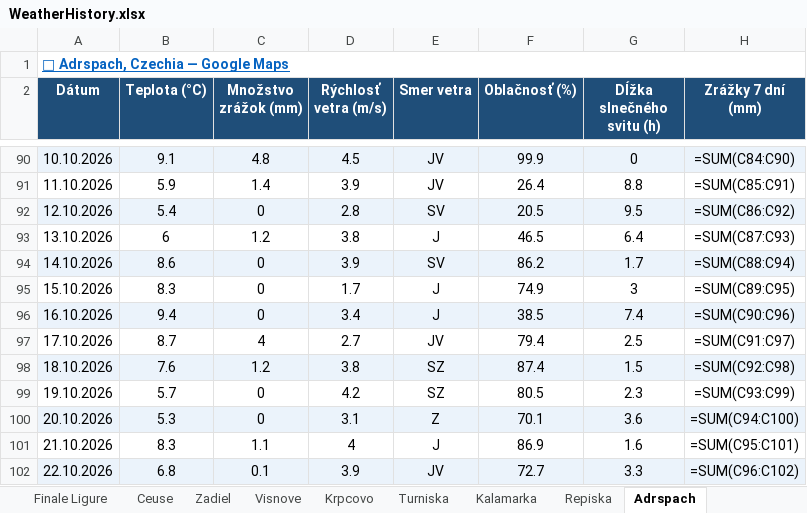
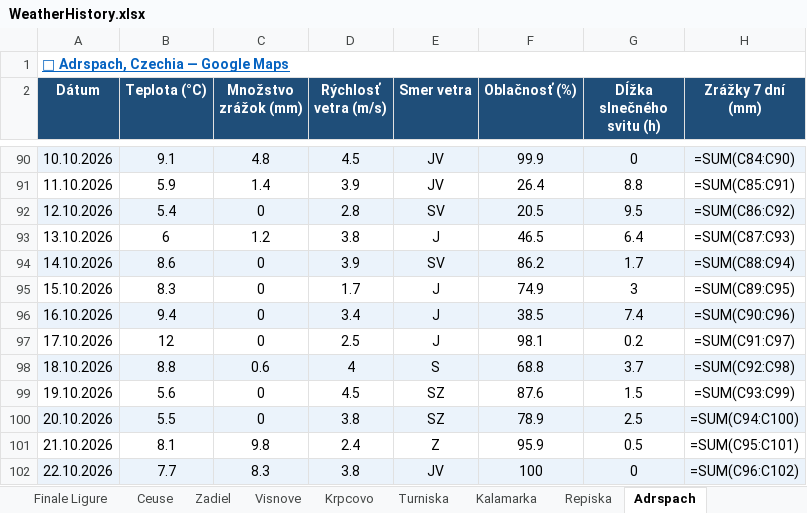
Before and after one commit to slavo1976/AgentWeather, an Excel workbook: WeatherHistory.xlsx, sheet Adrspach, drawn as a sheet; only a part is shown, gaps mark what is left out; values as stored, in another font and other column widths than the file's, no borders; formulas without a stored value are shown as written; the diff covers the shown part only; the diff names each change by its address in the sheet, - before the commit and + after, or states it on an @@ line.

```diff
--- a/WeatherHistory.xlsx (sheet Adrspach)
+++ b/WeatherHistory.xlsx (sheet Adrspach)
-B97 (Teplota (°C)): 8.7
+B97 (Teplota (°C)): 12
-C97 (Množstvo zrážok (mm)): 4
+C97 (Množstvo zrážok (mm)): 0
-D97 (Rýchlosť vetra (m/s)): 2.7
+D97 (Rýchlosť vetra (m/s)): 2.5
-E97 (Smer vetra): JV
+E97 (Smer vetra): J
-F97 (Oblačnosť (%)): 79.4
+F97 (Oblačnosť (%)): 98.1
-G97 (Dĺžka slnečného svitu (h)): 2.5
+G97 (Dĺžka slnečného svitu (h)): 0.2
-B98 (Teplota (°C)): 7.6
+B98 (Teplota (°C)): 8.8
-C98 (Množstvo zrážok (mm)): 1.2
+C98 (Množstvo zrážok (mm)): 0.6
-D98 (Rýchlosť vetra (m/s)): 3.8
+D98 (Rýchlosť vetra (m/s)): 4
-E98 (Smer vetra): SZ
+E98 (Smer vetra): S
-F98 (Oblačnosť (%)): 87.4
+F98 (Oblačnosť (%)): 68.8
-G98 (Dĺžka slnečného svitu (h)): 1.5
+G98 (Dĺžka slnečného svitu (h)): 3.7
-B99 (Teplota (°C)): 5.7
+B99 (Teplota (°C)): 5.6
-D99 (Rýchlosť vetra (m/s)): 4.2
+D99 (Rýchlosť vetra (m/s)): 4.5
-F99 (Oblačnosť (%)): 80.5
+F99 (Oblačnosť (%)): 87.6
-G99 (Dĺžka slnečného svitu (h)): 2.3
+G99 (Dĺžka slnečného svitu (h)): 1.5
-B100 (Teplota (°C)): 5.3
+B100 (Teplota (°C)): 5.5
-D100 (Rýchlosť vetra (m/s)): 3.1
+D100 (Rýchlosť vetra (m/s)): 3.8
-E100 (Smer vetra): Z
+E100 (Smer vetra): SZ
-F100 (Oblačnosť (%)): 70.1
+F100 (Oblačnosť (%)): 78.9
-G100 (Dĺžka slnečného svitu (h)): 3.6
+G100 (Dĺžka slnečného svitu (h)): 2.5
-B101 (Teplota (°C)): 8.3
+B101 (Teplota (°C)): 8.1
-C101 (Množstvo zrážok (mm)): 1.1
+C101 (Množstvo zrážok (mm)): 9.8
-D101 (Rýchlosť vetra (m/s)): 4
+D101 (Rýchlosť vetra (m/s)): 2.4
-E101 (Smer vetra): J
+E101 (Smer vetra): Z
-F101 (Oblačnosť (%)): 86.9
+F101 (Oblačnosť (%)): 95.9
-G101 (Dĺžka slnečného svitu (h)): 1.6
+G101 (Dĺžka slnečného svitu (h)): 0.5
-B102 (Teplota (°C)): 6.8
+B102 (Teplota (°C)): 7.7
-C102 (Množstvo zrážok (mm)): 0.1
+C102 (Množstvo zrážok (mm)): 8.3
-D102 (Rýchlosť vetra (m/s)): 3.9
+D102 (Rýchlosť vetra (m/s)): 3.8
-F102 (Oblačnosť (%)): 72.7
+F102 (Oblačnosť (%)): 100
-G102 (Dĺžka slnečného svitu (h)): 3.3
+G102 (Dĺžka slnečného svitu (h)): 0
```
Also changed, not shown: 1 added row elsewhere in this sheet, sheet Rodellar, sheet Arco, sheet Turniska, sheet San Vito la Capo, sheet Ceuse, sheet Margalef, 13 more sheets.
